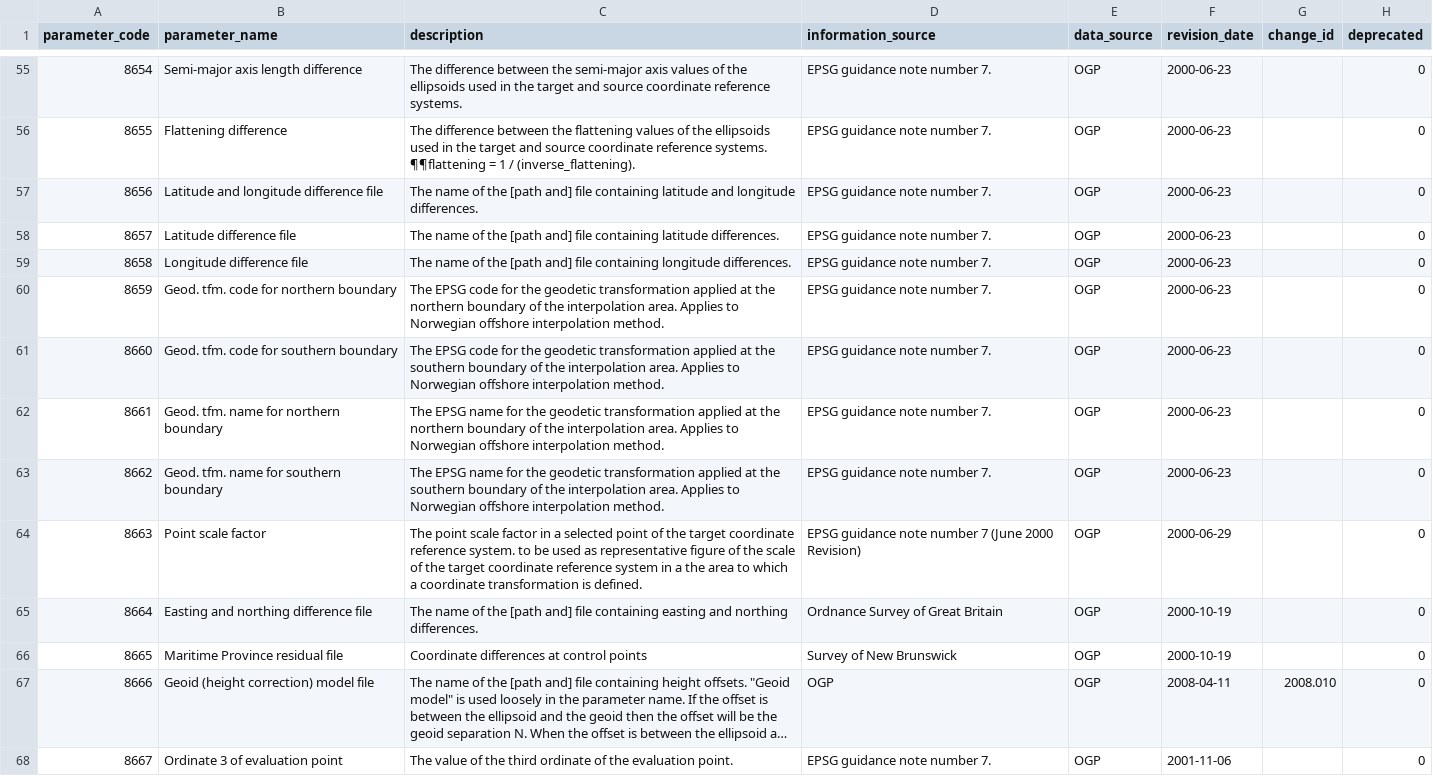
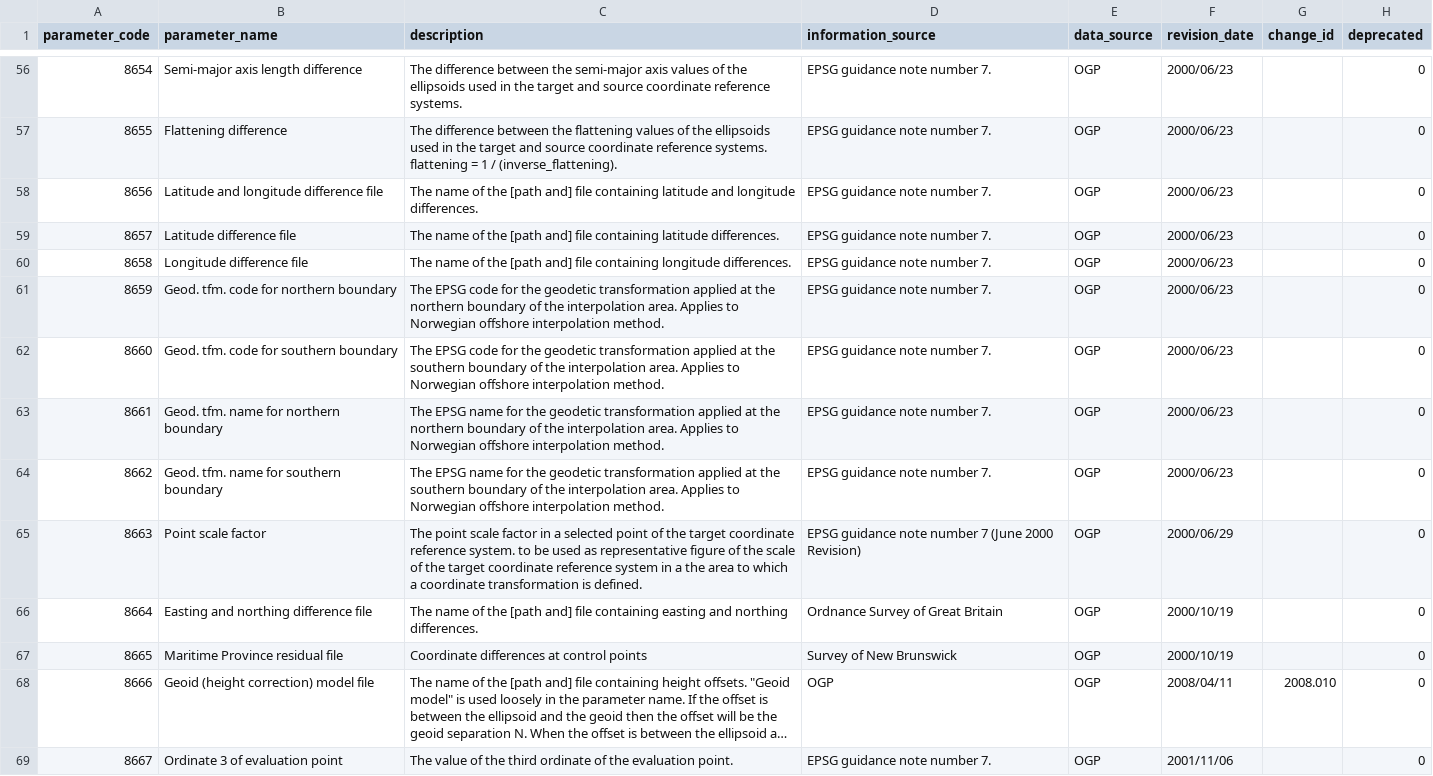
Before and after one commit to PierrickKoch/libgeotiff, a CSV file: csv/coordinate_operation_parameter.csv, drawn as a sheet; only a part is shown, gaps mark what is left out; long unchanged cells end in …; addresses are those after the commit; ↵ is a line break in a cell; the diff covers the shown part only; the diff names each change by its address in the sheet, - before the commit and + after, or states it on an @@ line.

```diff
--- a/csv/coordinate_operation_parameter.csv
+++ b/csv/coordinate_operation_parameter.csv
-F56:F64 (revision_date): 2000-06-23
+F56:F64 (revision_date): 2000/06/23
-C57 (description): …reference systems. ¶¶flattening = 1…
+C57 (description): …reference systems. ↵ flattening = 1…
-F65 (revision_date): 2000-06-29
+F65 (revision_date): 2000/06/29
-F66:F67 (revision_date): 2000-10-19
+F66:F67 (revision_date): 2000/10/19
-F68 (revision_date): 2008-04-11
+F68 (revision_date): 2008/04/11
-F69 (revision_date): 2001-11-06
+F69 (revision_date): 2001/11/06
```
Also changed, not shown: 1 added row and 163 edited cells elsewhere in this file, csv/coordinate_axis.csv, csv/coordinate_system.csv, 17 other files.
